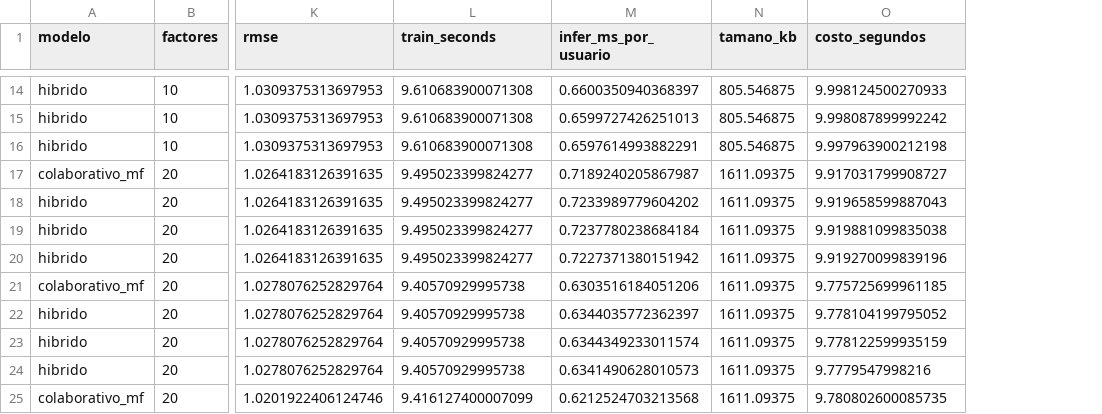
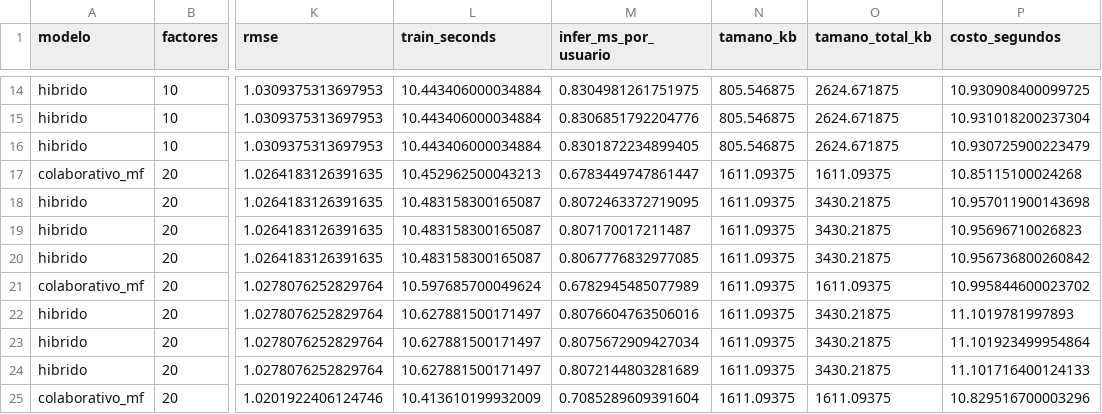
Before and after one commit to licjjoaquin-source/INF8239-U03-recomendador, a CSV file: reports/e05_resultados_por_semilla.csv, drawn as a sheet; only a part is shown, gaps mark what is left out; addresses are those after the commit; the diff covers the shown part only; the diff names each change by its address in the sheet, - before the commit and + after, or states it on an @@ line.

```diff
--- a/reports/e05_resultados_por_semilla.csv
+++ b/reports/e05_resultados_por_semilla.csv
+column O (tamano_total_kb), rows 14-25: 2624.671875 | 2624.671875 | 2624.671875 | 1611.09375 | 3430.21875 | 3430.21875 | 3430.21875 | 1611.09375 | 3430.21875 | 3430.21875 | 3430.21875 | 1611.09375
-L14:L16 (train_seconds): 9.610683900071308
+L14:L16 (train_seconds): 10.443406000034884
-M14 (infer_ms_por_usuario): 0.6600350940368397
+M14 (infer_ms_por_usuario): 0.8304981261751975
-P14 (costo_segundos): 9.998124500270933
+P14 (costo_segundos): 10.930908400099725
-M15 (infer_ms_por_usuario): 0.6599727426251013
+M15 (infer_ms_por_usuario): 0.8306851792204776
-P15 (costo_segundos): 9.998087899992242
+P15 (costo_segundos): 10.931018200237304
-M16 (infer_ms_por_usuario): 0.6597614993882291
+M16 (infer_ms_por_usuario): 0.8301872234899405
-P16 (costo_segundos): 9.997963900212198
+P16 (costo_segundos): 10.930725900223479
-L17 (train_seconds): 9.495023399824277
+L17 (train_seconds): 10.452962500043213
-M17 (infer_ms_por_usuario): 0.7189240205867987
+M17 (infer_ms_por_usuario): 0.6783449747861447
-P17 (costo_segundos): 9.917031799908727
+P17 (costo_segundos): 10.85115100024268
-L18:L20 (train_seconds): 9.495023399824277
+L18:L20 (train_seconds): 10.483158300165087
-M18 (infer_ms_por_usuario): 0.7233989779604202
+M18 (infer_ms_por_usuario): 0.8072463372719095
-P18 (costo_segundos): 9.919658599887043
+P18 (costo_segundos): 10.957011900143698
-M19 (infer_ms_por_usuario): 0.7237780238684184
+M19 (infer_ms_por_usuario): 0.807170017211487
-P19 (costo_segundos): 9.919881099835038
+P19 (costo_segundos): 10.95696710026823
-M20 (infer_ms_por_usuario): 0.7227371380151942
+M20 (infer_ms_por_usuario): 0.8067776832977085
-P20 (costo_segundos): 9.919270099839196
+P20 (costo_segundos): 10.956736800260842
-L21 (train_seconds): 9.40570929995738
+L21 (train_seconds): 10.597685700049624
-M21 (infer_ms_por_usuario): 0.6303516184051206
+M21 (infer_ms_por_usuario): 0.6782945485077989
-P21 (costo_segundos): 9.775725699961185
+P21 (costo_segundos): 10.995844600023702
-L22:L24 (train_seconds): 9.40570929995738
+L22:L24 (train_seconds): 10.627881500171497
-M22 (infer_ms_por_usuario): 0.6344035772362397
+M22 (infer_ms_por_usuario): 0.8076604763506016
-P22 (costo_segundos): 9.778104199795052
+P22 (costo_segundos): 11.1019781997893
-M23 (infer_ms_por_usuario): 0.6344349233011574
+M23 (infer_ms_por_usuario): 0.8075672909427034
-P23 (costo_segundos): 9.778122599935159
+P23 (costo_segundos): 11.101923499954864
-M24 (infer_ms_por_usuario): 0.6341490628010573
+M24 (infer_ms_por_usuario): 0.8072144803281689
-P24 (costo_segundos): 9.7779547998216
+P24 (costo_segundos): 11.101716400124133
-L25 (train_seconds): 9.416127400007099
+L25 (train_seconds): 10.413610199932009
-M25 (infer_ms_por_usuario): 0.6212524703213568
+M25 (infer_ms_por_usuario): 0.7085289609391604
-P25 (costo_segundos): 9.780802600085735
+P25 (costo_segundos): 10.829516700003296
```
Also changed, not shown: 79 edited cells elsewhere in this file, reports/e05_pareto.csv, reports/e05_tabla_principal.csv, 8 other files.
